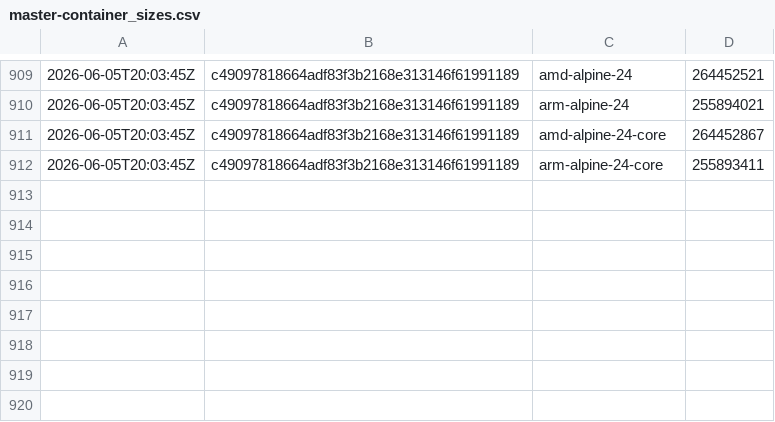
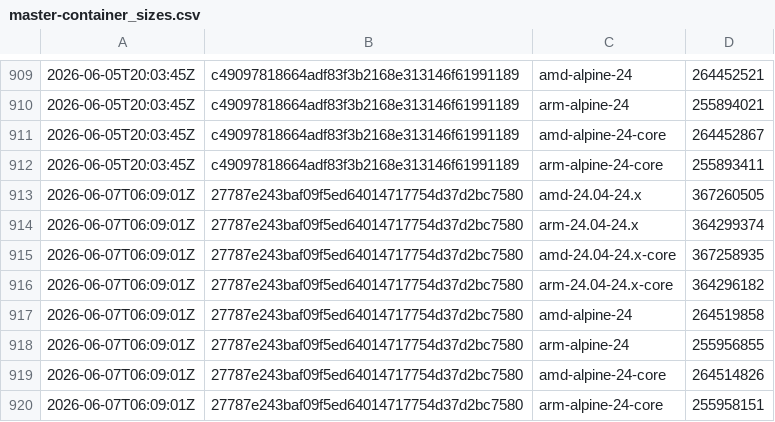
Before and after one commit to SignalK/signalk-server, a CSV file: master-container_sizes.csv, drawn as a sheet; only a part is shown, gaps mark what is left out.

```diff
--- a/master-container_sizes.csv
+++ b/master-container_sizes.csv
@@ -912 +912,9 @@
 2026-06-05T20:03:45Z,c49097818664adf83f3b2168e313146f61991189,arm-alpine-24-core,255893411
+2026-06-07T06:09:01Z,27787e243baf09f5ed64014717754d37d2bc7580,amd-24.04-24.x,367260505
+2026-06-07T06:09:01Z,27787e243baf09f5ed64014717754d37d2bc7580,arm-24.04-24.x,364299374
+2026-06-07T06:09:01Z,27787e243baf09f5ed64014717754d37d2bc7580,amd-24.04-24.x-core,367258935
+2026-06-07T06:09:01Z,27787e243baf09f5ed64014717754d37d2bc7580,arm-24.04-24.x-core,364296182
+2026-06-07T06:09:01Z,27787e243baf09f5ed64014717754d37d2bc7580,amd-alpine-24,264519858
+2026-06-07T06:09:01Z,27787e243baf09f5ed64014717754d37d2bc7580,arm-alpine-24,255956855
+2026-06-07T06:09:01Z,27787e243baf09f5ed64014717754d37d2bc7580,amd-alpine-24-core,264514826
+2026-06-07T06:09:01Z,27787e243baf09f5ed64014717754d37d2bc7580,arm-alpine-24-core,255958151
```
